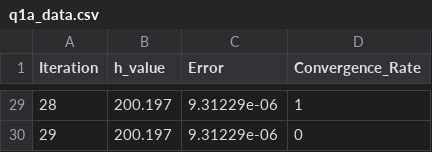
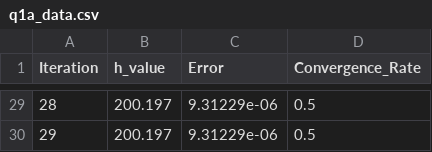
Before and after one commit to Jay-Adesara-20-09-25/ME5107-NMTE, a CSV file: Tut_4/q1a_data.csv, drawn as a sheet; only a part is shown, gaps mark what is left out; the diff covers the shown part only.

```diff
--- a/Tut_4/q1a_data.csv
+++ b/Tut_4/q1a_data.csv
@@ -29,2 +29,2 @@ Iteration,h_value,Error,Convergence_Rate
-28,200.197,9.31229e-06,1
-29,200.197,9.31229e-06,0
+28,200.197,9.31229e-06,0.5
+29,200.197,9.31229e-06,0.5
```
Also changed, not shown: 27 edited cells elsewhere in this file, Tut_4/q1b_data.csv, Tut_4/q1c_data.csv, 11 other files.
